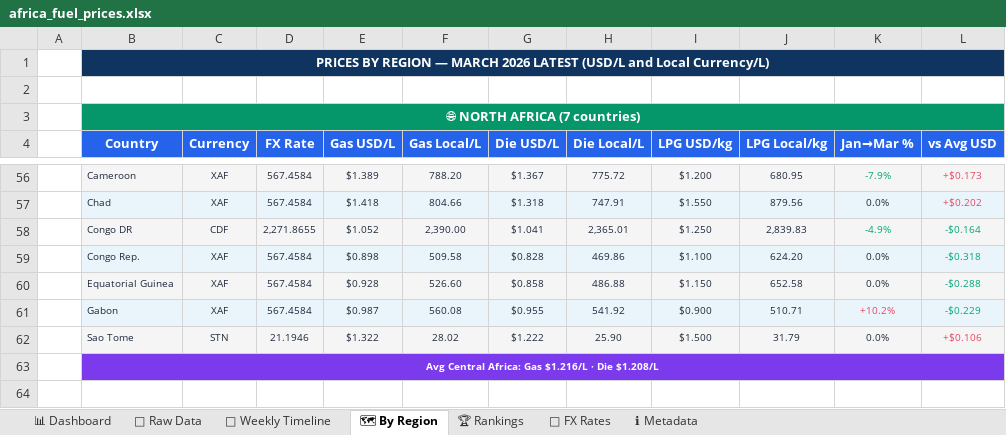
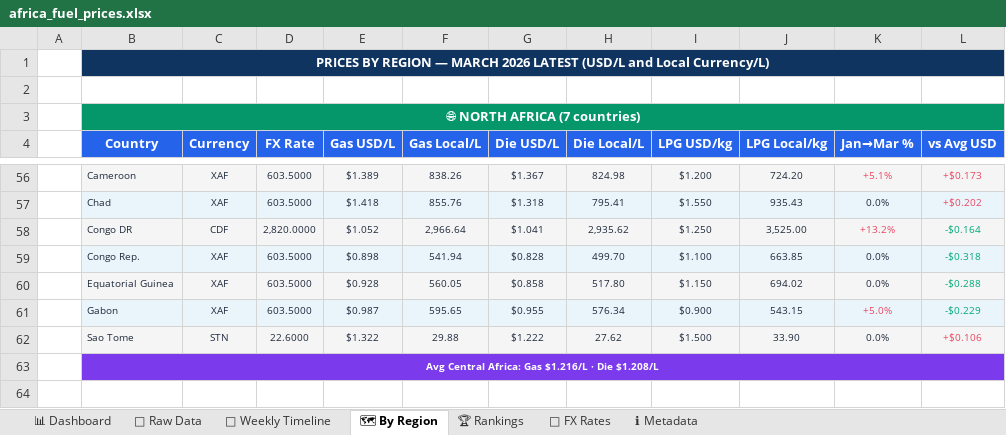
Before and after one commit to Data-Innovation-For-Africa/africa-fuel-tracker, an Excel workbook: docs/africa_fuel_prices.xlsx, sheet 🗺 By Region, drawn as a sheet; only a part is shown, gaps mark what is left out; values as stored, in another font and other column widths than the file's, no borders; charts and pictures not drawn; the diff covers the shown part only; the diff names each change by its address in the sheet, - before the commit and + after, or states it on an @@ line.

```diff
--- a/docs/africa_fuel_prices.xlsx (sheet 🗺 By Region)
+++ b/docs/africa_fuel_prices.xlsx (sheet 🗺 By Region)
-D56:D57 (FX Rate): 567.4584
+D56:D57 (FX Rate): 603.5000
-F56 (Gas Local/L): 788.20
+F56 (Gas Local/L): 838.26
-H56 (Die Local/L): 775.72
+H56 (Die Local/L): 824.98
-J56 (LPG Local/kg): 680.95
+J56 (LPG Local/kg): 724.20
-K56 text colour: #00A878
+K56 text colour: #E94560
-K56 (Jan→Mar %): -7.9%
+K56 (Jan→Mar %): +5.1%
-F57 (Gas Local/L): 804.66
+F57 (Gas Local/L): 855.76
-H57 (Die Local/L): 747.91
+H57 (Die Local/L): 795.41
-J57 (LPG Local/kg): 879.56
+J57 (LPG Local/kg): 935.43
-D58 (FX Rate): 2,271.8655
+D58 (FX Rate): 2,820.0000
-F58 (Gas Local/L): 2,390.00
+F58 (Gas Local/L): 2,966.64
-H58 (Die Local/L): 2,365.01
+H58 (Die Local/L): 2,935.62
-J58 (LPG Local/kg): 2,839.83
+J58 (LPG Local/kg): 3,525.00
-K58 (Jan→Mar %): -4.9%
+K58 (Jan→Mar %): +13.2%
-K58 text colour: #00A878
+K58 text colour: #E94560
-D59:D61 (FX Rate): 567.4584
+D59:D61 (FX Rate): 603.5000
-F59 (Gas Local/L): 509.58
+F59 (Gas Local/L): 541.94
-H59 (Die Local/L): 469.86
+H59 (Die Local/L): 499.70
-J59 (LPG Local/kg): 624.20
+J59 (LPG Local/kg): 663.85
-F60 (Gas Local/L): 526.60
+F60 (Gas Local/L): 560.05
-H60 (Die Local/L): 486.88
+H60 (Die Local/L): 517.80
-J60 (LPG Local/kg): 652.58
+J60 (LPG Local/kg): 694.02
-F61 (Gas Local/L): 560.08
+F61 (Gas Local/L): 595.65
-H61 (Die Local/L): 541.92
+H61 (Die Local/L): 576.34
-J61 (LPG Local/kg): 510.71
+J61 (LPG Local/kg): 543.15
-K61 (Jan→Mar %): +10.2%
+K61 (Jan→Mar %): +5.0%
-D62 (FX Rate): 21.1946
+D62 (FX Rate): 22.6000
-F62 (Gas Local/L): 28.02
+F62 (Gas Local/L): 29.88
-H62 (Die Local/L): 25.90
+H62 (Die Local/L): 27.62
-J62 (LPG Local/kg): 31.79
+J62 (LPG Local/kg): 33.90
```
Also changed, not shown: 35 added rows, 35 removed rows, 64 edited cells and cell formats elsewhere in this sheet, sheet 📁 Raw Data, sheet 📅 Weekly Timeline, sheet 📊 Dashboard, sheet 💱 FX Rates, sheet 🏆 Rankings, sheet ℹ Metadata, 7 other files.
